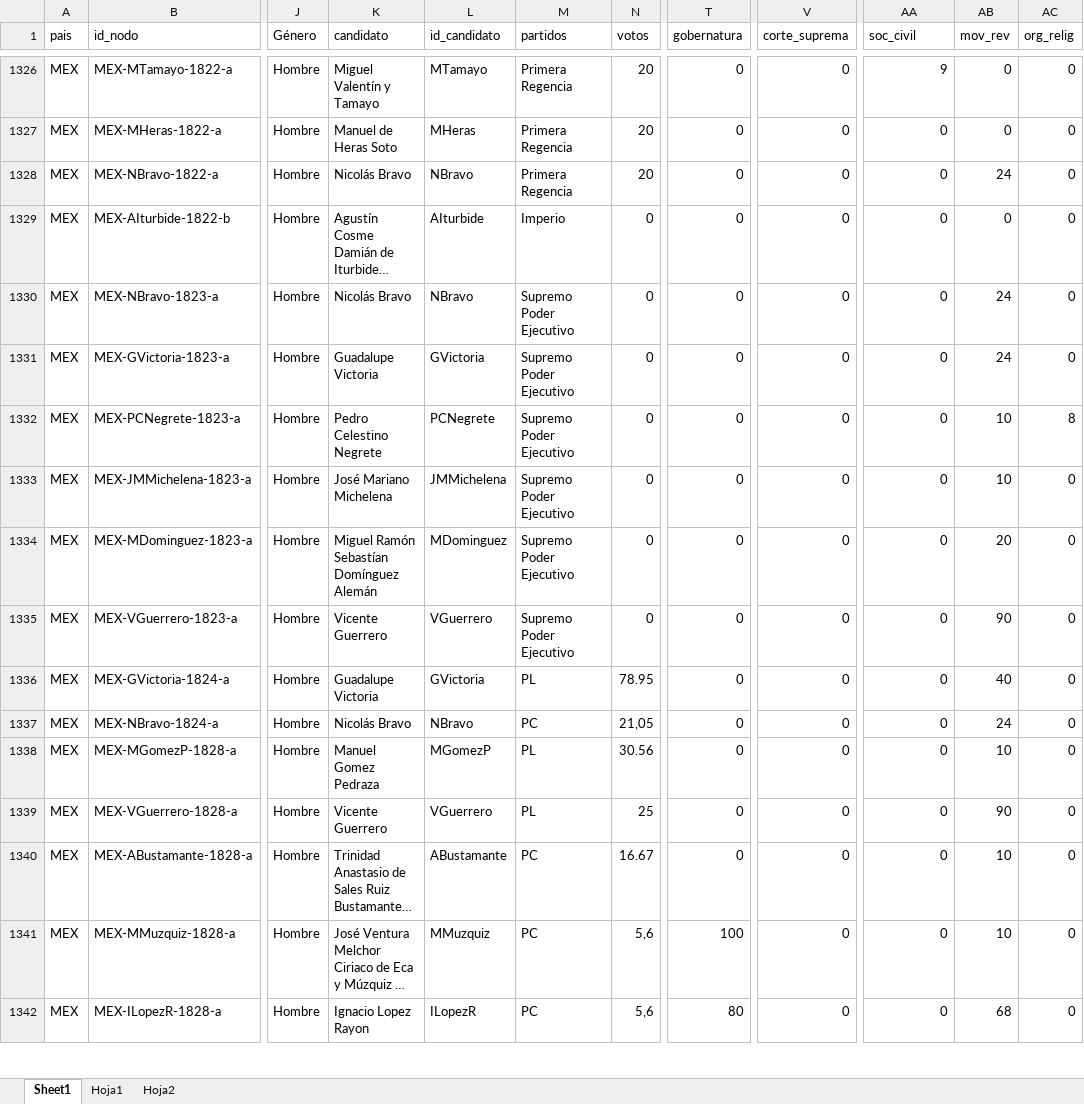
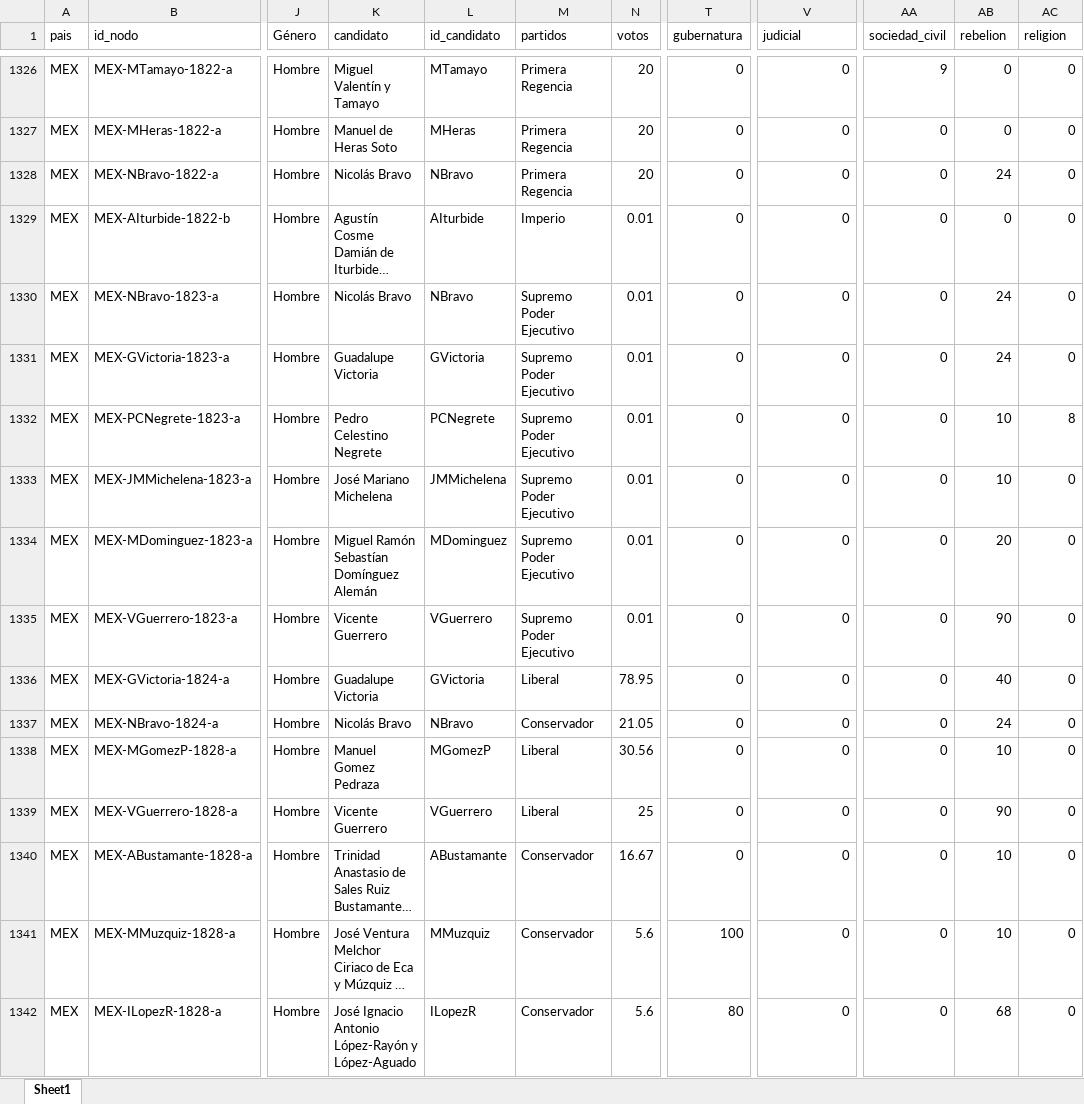
Before and after one commit to n0dn/n0dn, an Excel workbook: dataframes/bd_kb.xlsx, sheet Sheet1, drawn as a sheet; only a part is shown, gaps mark what is left out; long unchanged cells end in …; values as stored, in another font and other column widths than the file's, no cell formats; the diff covers the shown part only; the diff names each change by its address in the sheet, - before the commit and + after, or states it on an @@ line.

Commit message:
Add files via upload
Actualización de bd_kb.xlsx conforme lo he trabajado en la oficina hasta el dia 17 de abril 2026

```diff
--- a/dataframes/bd_kb.xlsx (sheet Sheet1)
+++ b/dataframes/bd_kb.xlsx (sheet Sheet1)
-sheet tab: Hoja1
-sheet tab: Hoja2
-T1: gobernatura
+T1: gubernatura
-V1: corte_suprema
+V1: judicial
-AA1: soc_civil
+AA1: sociedad_civil
-AB1: mov_rev
+AB1: rebelion
-AC1: org_relig
+AC1: religion
-N1329:N1335 (votos): 0
+N1329:N1335 (votos): 0.01
-M1336 (partidos): PL
+M1336 (partidos): Liberal
-M1337 (partidos): PC
+M1337 (partidos): Conservador
-N1337 (votos): 21,05
+N1337 (votos): 21.05
-M1338:M1339 (partidos): PL
+M1338:M1339 (partidos): Liberal
-M1340:M1342 (partidos): PC
+M1340:M1342 (partidos): Conservador
-N1341:N1342 (votos): 5,6
+N1341:N1342 (votos): 5.6
-K1342 (candidato): Ignacio Lopez Rayon
+K1342 (candidato): José Ignacio Antonio López-Rayón y López-Aguado
```
Also changed, not shown: 1523 edited cells elsewhere in this sheet, cell formats, formulas that keep their value.
